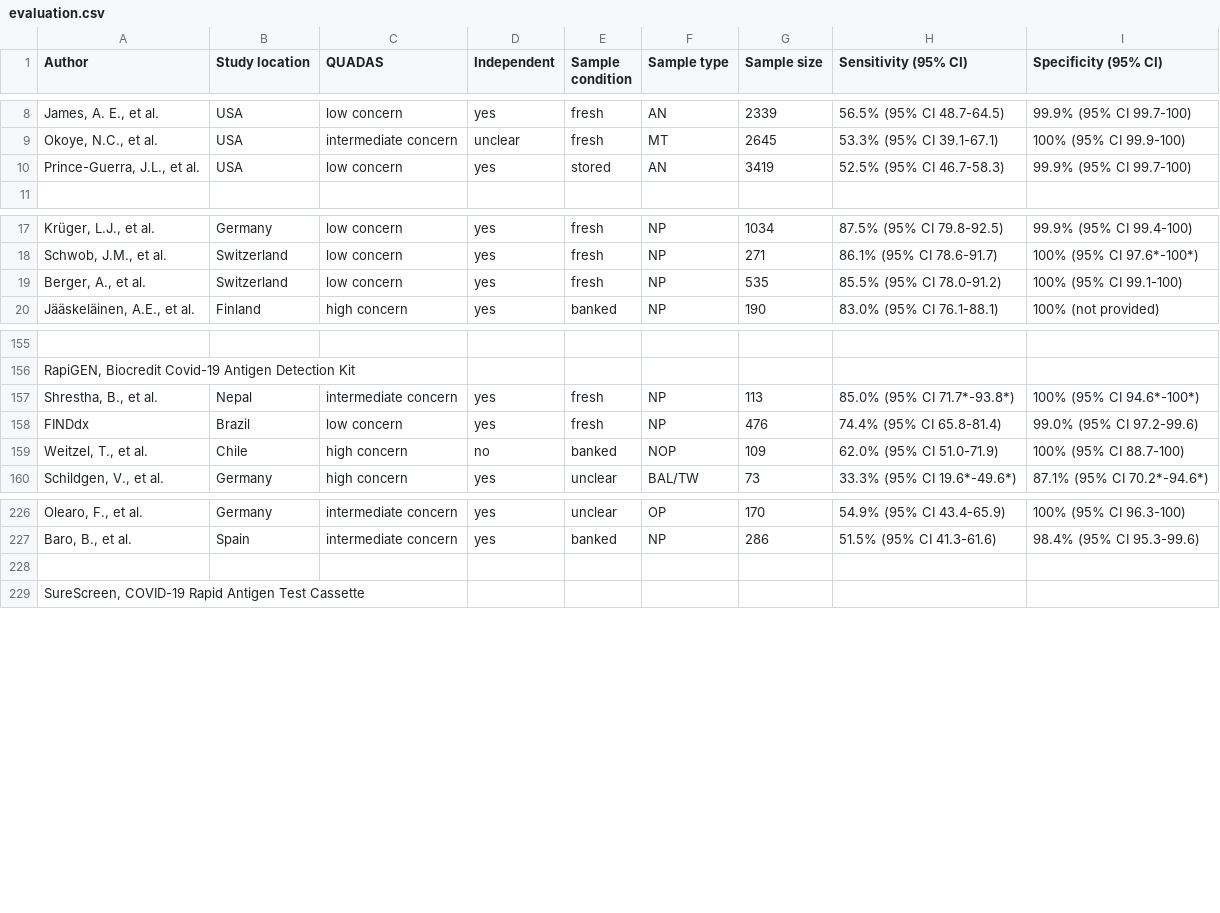
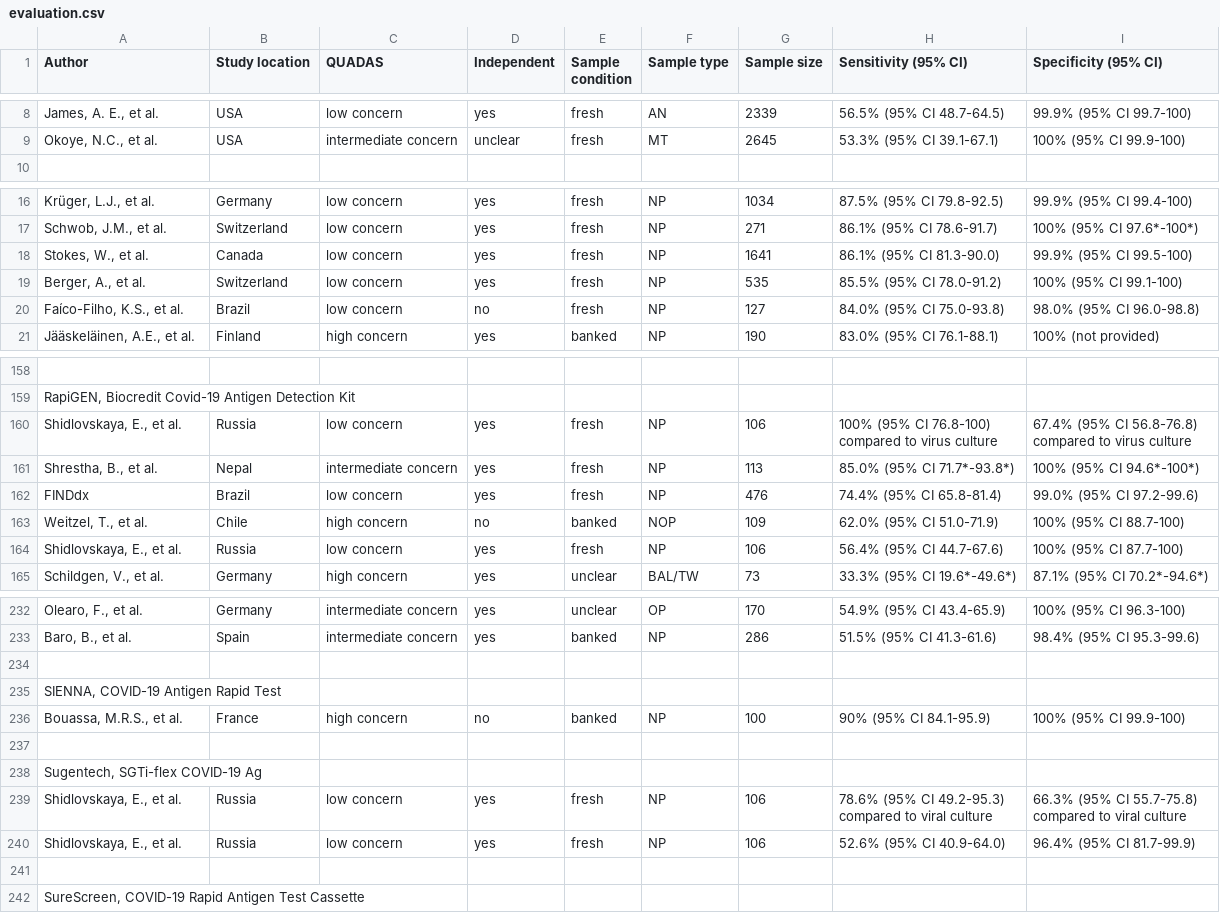
Before and after one commit to lenaschimmel/schnelltestrechner, a CSV file: src_data/evaluation.csv, drawn as a sheet; only a part is shown, gaps mark what is left out; removed rows and columns are numbered as before the commit, all else as after; ↵ is a line break in a cell; the diff covers the shown part only; the diff names each change by its address in the sheet, - before the commit and + after, or states it on an @@ line.

Commit message:
Update study data

```diff
--- a/src_data/evaluation.csv
+++ b/src_data/evaluation.csv
-row 10: Prince-Guerra, J.L., et al. | USA | low concern | yes | stored | AN | 3419 | 52.5% (95% CI 46.7-58.3) | 99.9% (95% CI 99.7-100)
+row 18: Stokes, W., et al. | Canada | low concern | yes | fresh | NP | 1641 | 86.1% (95% CI 81.3-90.0) | 99.9% (95% CI 99.5-100)
+row 20: Faíco-Filho, K.S., et al. | Brazil | low concern | no | fresh | NP | 127 | 84.0% (95% CI 75.0-93.8) | 98.0% (95% CI 96.0-98.8)
+row 160: Shidlovskaya, E., et al. | Russia | low concern | yes | fresh | NP | 106 | 100% (95% CI 76.8-100) ↵ compared to virus culture | 67.4% (95% CI 56.8-76.8) ↵ compared to virus culture
+row 164: Shidlovskaya, E., et al. | Russia | low concern | yes | fresh | NP | 106 | 56.4% (95% CI 44.7-67.6) | 100% (95% CI 87.7-100)
+row 234: (empty)
+row 235: SIENNA, COVID-19 Antigen Rapid Test
+row 236: Bouassa, M.R.S., et al. | France | high concern | no | banked | NP | 100 | 90% (95% CI 84.1-95.9) | 100% (95% CI 99.9-100)
+row 237: (empty)
+row 238: Sugentech, SGTi-flex COVID-19 Ag
+row 239: Shidlovskaya, E., et al. | Russia | low concern | yes | fresh | NP | 106 | 78.6% (95% CI 49.2-95.3) ↵ compared to viral culture | 66.3% (95% CI 55.7-75.8) ↵ compared to viral culture
+row 240: Shidlovskaya, E., et al. | Russia | low concern | yes | fresh | NP | 106 | 52.6% (95% CI 40.9-64.0) | 96.4% (95% CI 81.7-99.9)
```
Also changed, not shown: 3 added rows and 2 edited cells elsewhere in this file.
